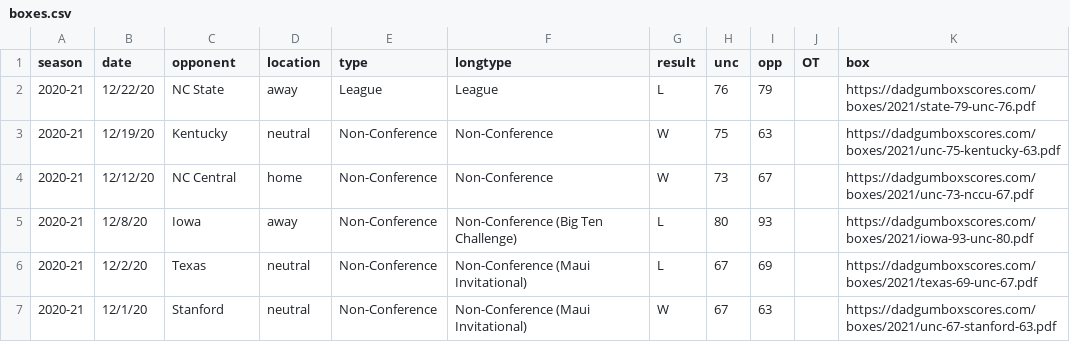
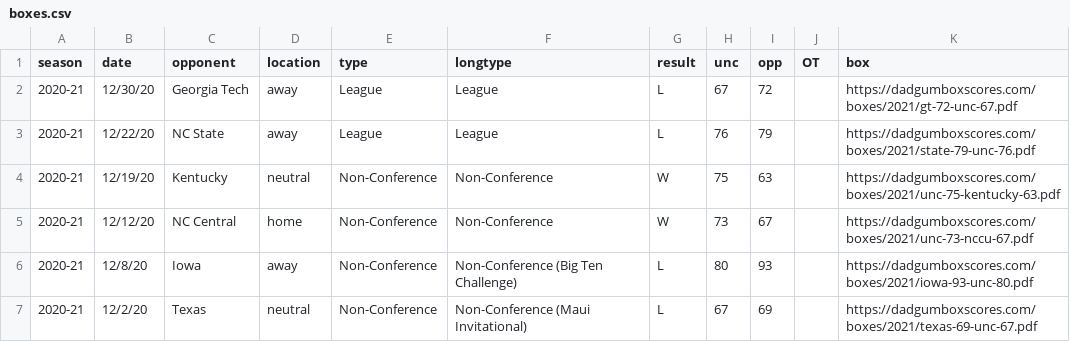
Before and after one commit to gallochris/dadgum-shiny, a CSV file: data/boxes.csv, drawn as a sheet; only a part is shown; the shorter side is filled out with more unchanged rows; the diff names each change by its address in the sheet, - before the commit and + after, or states it on an @@ line.

```diff
--- a/data/boxes.csv
+++ b/data/boxes.csv
+row 2: 2020-21 | 12/30/20 | Georgia Tech | away | League | League | L | 67 | 72 |  | https://dadgumboxscores.com/boxes/2021/gt-72-unc-67.pdf
```
Also changed, not shown: data/defshots.csv, data/factors.csv, 3 other files.
